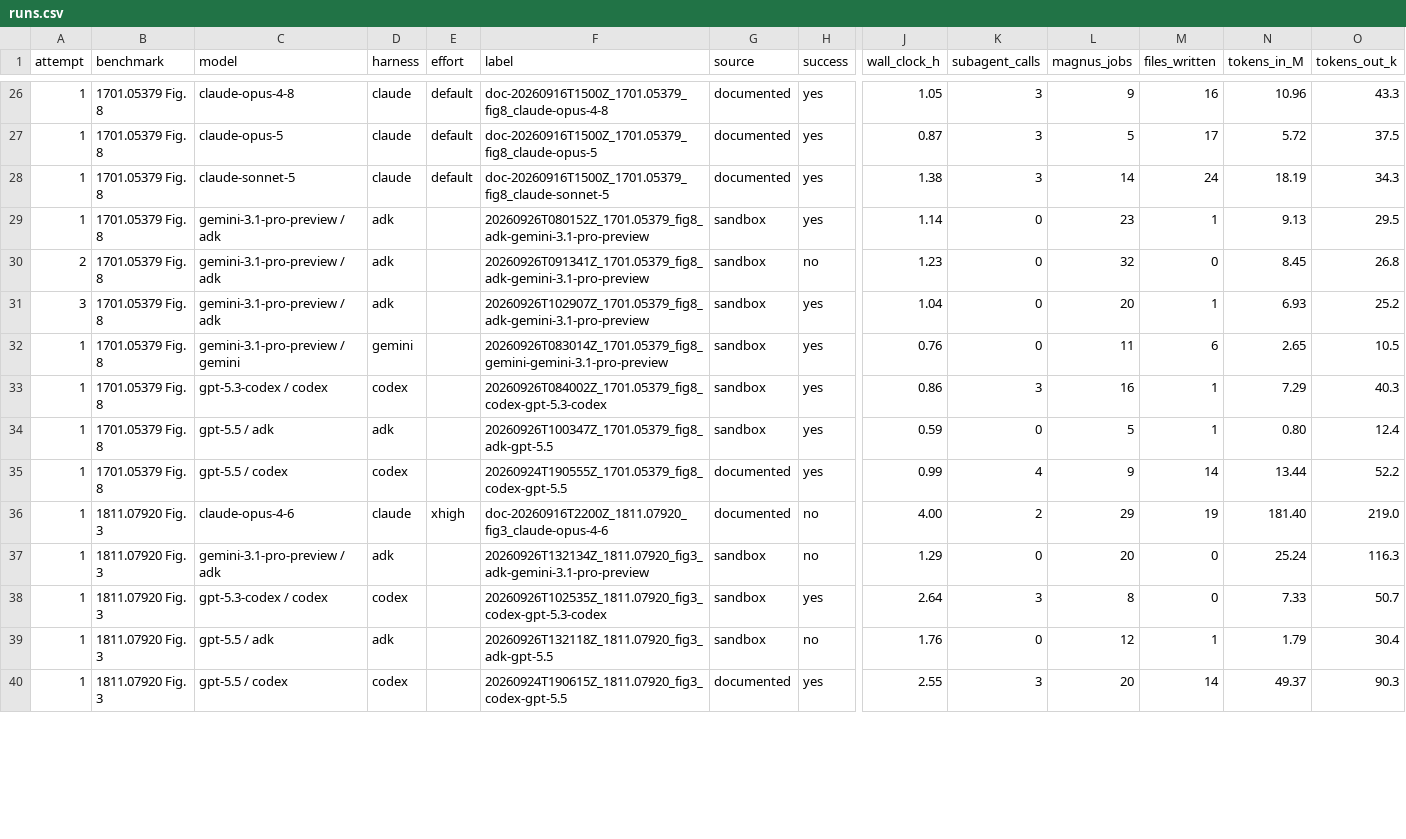
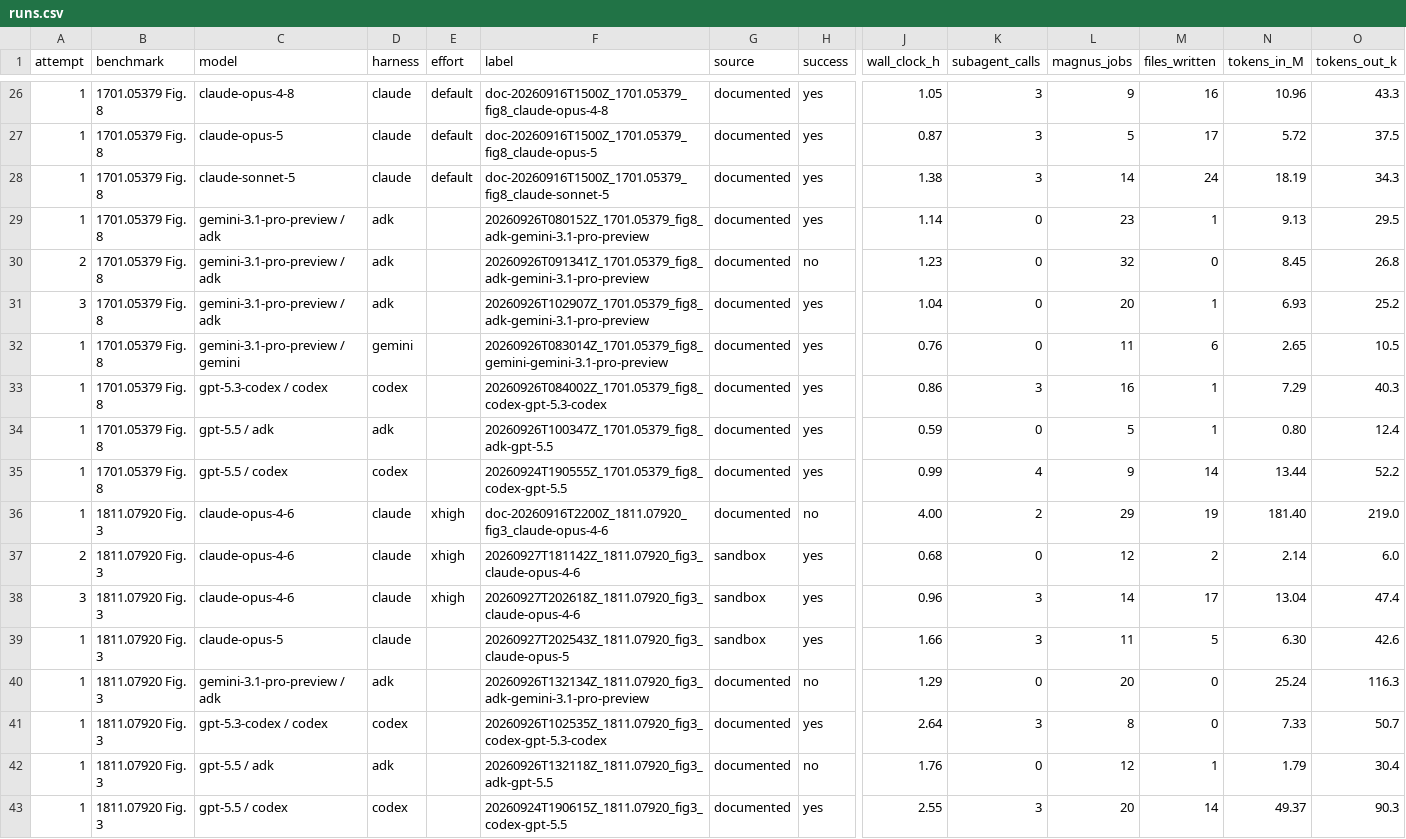
Before and after one commit to HET-AGI/ColliderAgent, a CSV file: docs/paper/results-2026-09-26/runs.csv, drawn as a sheet; only a part is shown, gaps mark what is left out; addresses are those after the commit; rows hold the shown columns only; the diff covers the shown part only; the diff names each change by its address in the sheet, - before the commit and + after, or states it on an @@ line.

```diff
--- a/docs/paper/results-2026-09-26/runs.csv
+++ b/docs/paper/results-2026-09-26/runs.csv
-G29:G34 (source): sandbox
+G29:G34 (source): documented
+row 37: 2 | 1811.07920 Fig. 3 | claude-opus-4-6 | claude | xhigh | 20260927T181142Z_1811.07920_fig3_claude-opus-4-6 | sandbox | yes | 0.68 | 0 | 12 | 2 | 2.14 | 6.0
+row 38: 3 | 1811.07920 Fig. 3 | claude-opus-4-6 | claude | xhigh | 20260927T202618Z_1811.07920_fig3_claude-opus-4-6 | sandbox | yes | 0.96 | 3 | 14 | 17 | 13.04 | 47.4
+row 39: 1 | 1811.07920 Fig. 3 | claude-opus-5 | claude |  | 20260927T202543Z_1811.07920_fig3_claude-opus-5 | sandbox | yes | 1.66 | 3 | 11 | 5 | 6.30 | 42.6
-G40:G42 (source): sandbox
+G40:G42 (source): documented
```
Also changed, not shown: 3 added rows and 47 edited cells elsewhere in this file, 29 other files.
